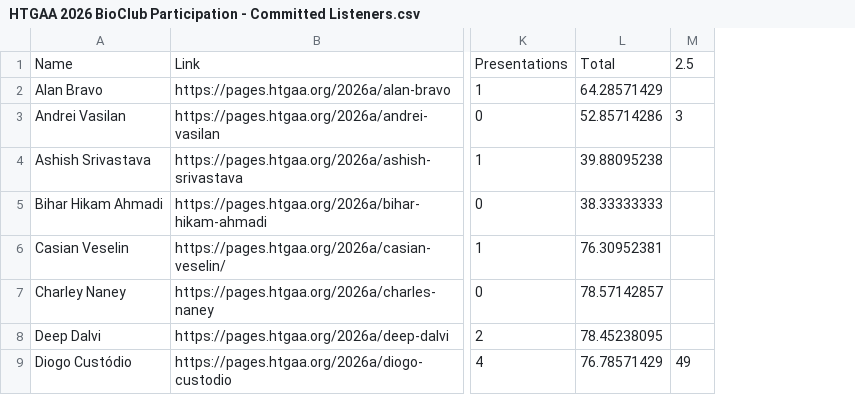
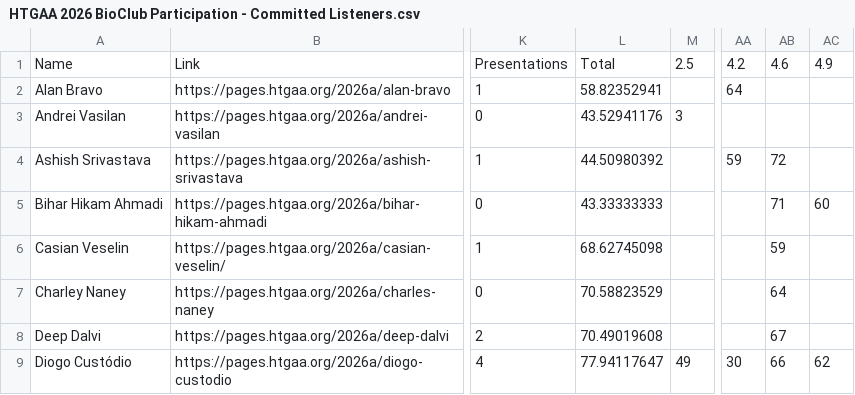
Before and after one commit to BioClub/htbaa.bioclub.tokyo, a CSV file: assets/HTGAA 2026 BioClub Participation - Committed Listeners.csv, drawn as a sheet; only a part is shown, gaps mark what is left out; removed rows and columns are numbered as before the commit, all else as after; the diff names each change by its address in the sheet, - before the commit and + after, or states it on an @@ line.

```diff
--- a/assets/HTGAA 2026 BioClub Participation - Committed Listeners.csv
+++ b/assets/HTGAA 2026 BioClub Participation - Committed Listeners.csv
-column L, rows 1-9: Total | 64.28571429 | 52.85714286 | 39.88095238 | 38.33333333 | 76.30952381 | 78.57142857 | 78.45238095 | 76.78571429
+column L, rows 1-9: Total | 58.82352941 | 43.52941176 | 44.50980392 | 43.33333333 | 68.62745098 | 70.58823529 | 70.49019608 | 77.94117647
+column AA, rows 1-9: 4.2 | 64 |  | 59 |  |  |  |  | 30
+column AB, rows 1-9: 4.6 |  |  | 72 | 71 | 59 | 64 | 67 | 66
+column AC, rows 1-9: 4.9 |  |  |  | 60 |  |  |  | 62
```
Also changed, not shown: assets/HTGAA 2026 BioClub Participation - TAs.csv, 1 other file.
